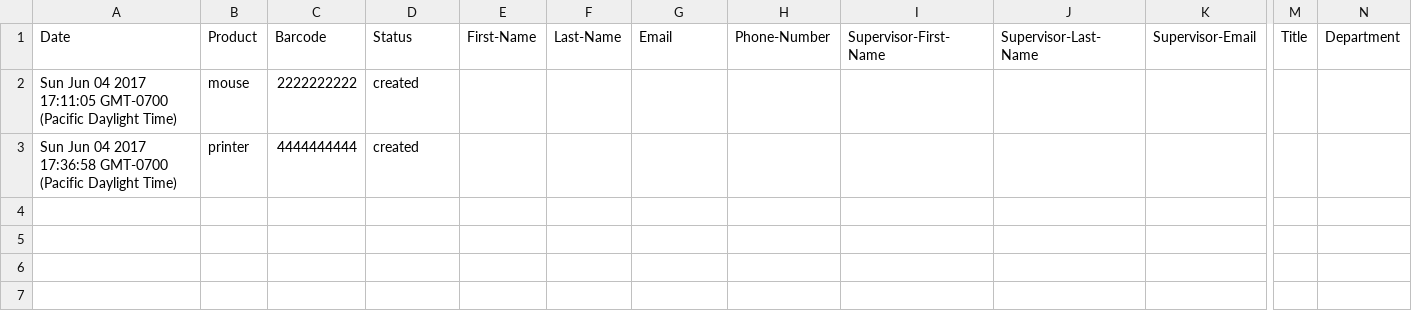
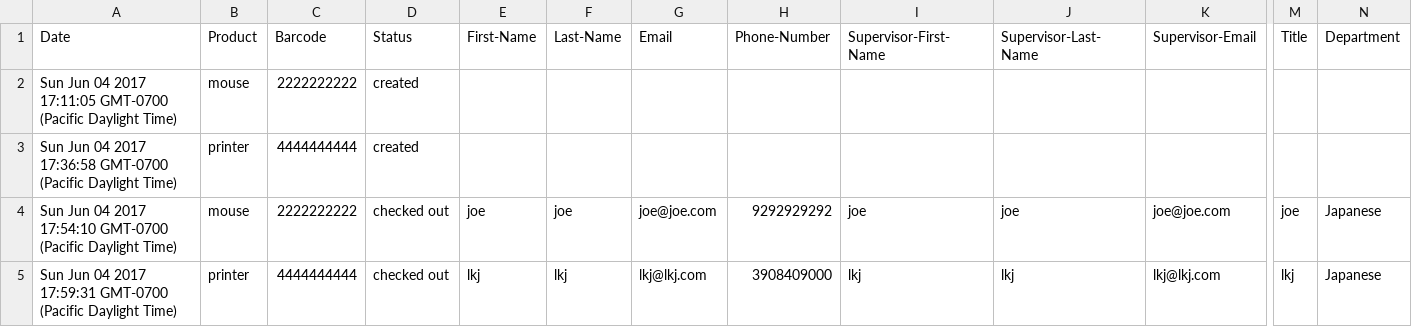
Before and after one commit to gill-navpreet/Equipment-Inventory-Tracking-Project, a CSV file: csvFiles/History.csv, drawn as a sheet; only a part is shown, gaps mark what is left out; rows hold the shown columns only; the diff names each change by its address in the sheet, - before the commit and + after, or states it on an @@ line.

```diff
--- a/csvFiles/History.csv
+++ b/csvFiles/History.csv
+row 4: Sun Jun 04 2017 17:54:10 GMT-0700 (Pacific Daylight Time) | mouse | 2222222222 | checked out | joe | joe | joe@joe.com | 9292929292 | joe | joe | joe@joe.com | joe | Japanese
+row 5: Sun Jun 04 2017 17:59:31 GMT-0700 (Pacific Daylight Time) | printer | 4444444444 | checked out | lkj | lkj | lkj@lkj.com | 3908409000 | lkj | lkj | lkj@lkj.com | lkj | Japanese
```
Also changed, not shown: csvFiles/Inventory.csv, 5 other files.
